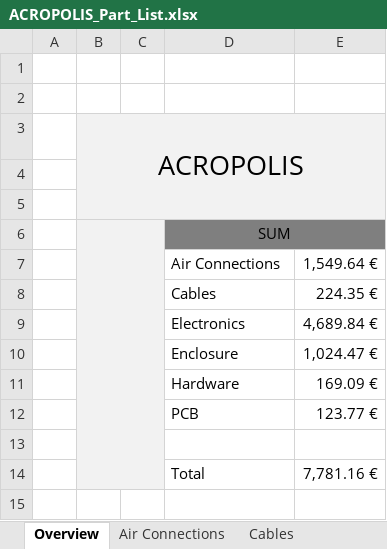
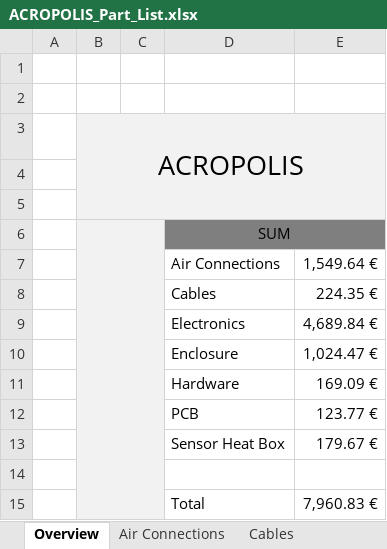
Before and after one commit to tum-esm/thingsboard-edge-gateway, an Excel workbook: hardware/bill-of-materials/ACROPOLIS_Part_List.xlsx, sheet Overview, drawn as a sheet; values as stored, in another font and other column widths than the file's, no borders; 1 other sheet too large or unreadable and not compared; addresses are those after the commit; the diff names each change by its address in the sheet, - before the commit and + after, or states it on an @@ line.

```diff
--- a/hardware/bill-of-materials/ACROPOLIS_Part_List.xlsx (sheet Overview)
+++ b/hardware/bill-of-materials/ACROPOLIS_Part_List.xlsx (sheet Overview)
+row 13:  |  |  | Sensor Heat Box | 179.67 €
-E15: 7,781.16 €
+E15: 7,960.83 €
```
Also changed, not shown: other sheet tabs.
